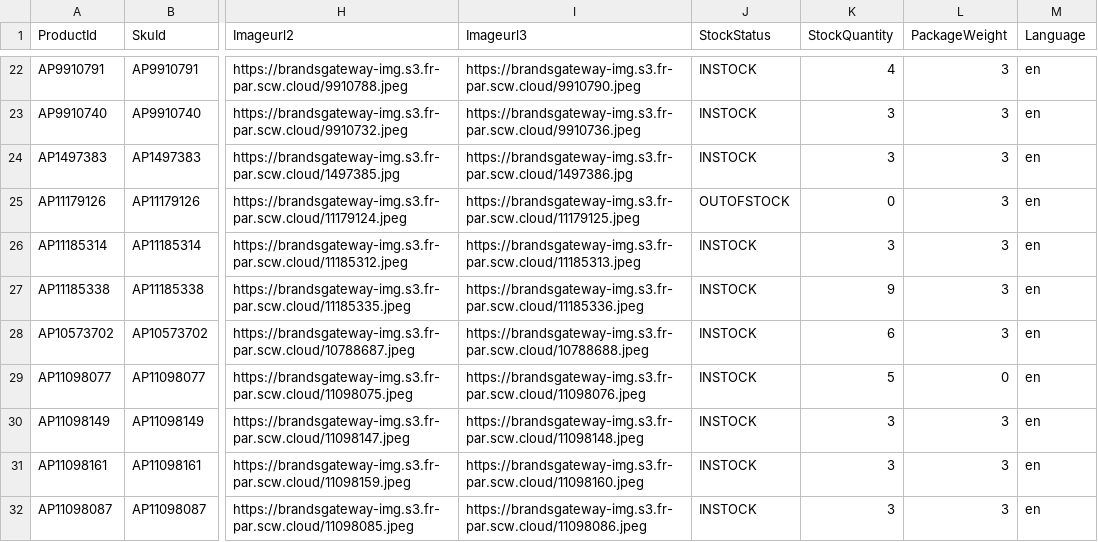
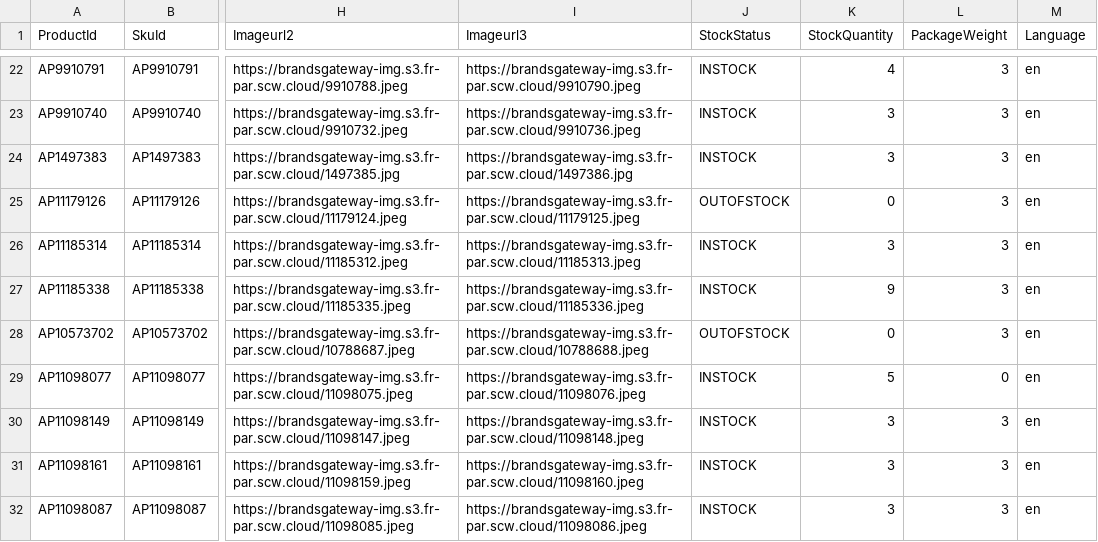
Before and after one commit to aufrazlda-design/avenida-prestige-fruugo-feed, a CSV file: docs/fruugo.csv, drawn as a sheet; only a part is shown, gaps mark what is left out; the diff covers the shown part only; the diff names each change by its address in the sheet, - before the commit and + after, or states it on an @@ line.

```diff
--- a/docs/fruugo.csv
+++ b/docs/fruugo.csv
-J28 (StockStatus): INSTOCK
+J28 (StockStatus): OUTOFSTOCK
-K28 (StockQuantity): 6
+K28 (StockQuantity): 0
```
Also changed, not shown: 65 edited cells elsewhere in this file.
